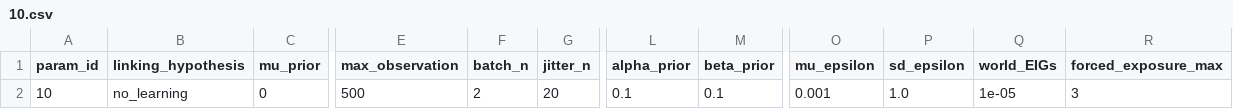
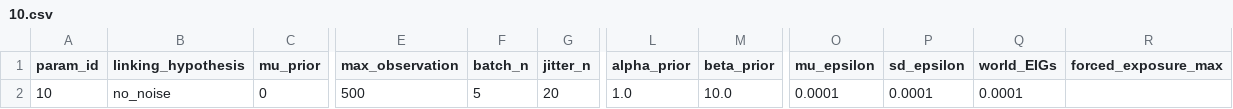
Before and after one commit to anjiecao/RANCH_cluster, a CSV file: MIT_tools/param_dir/10.csv, drawn as a sheet; only a part is shown, gaps mark what is left out; the diff names each change by its address in the sheet, - before the commit and + after, or states it on an @@ line.

```diff
--- a/MIT_tools/param_dir/10.csv
+++ b/MIT_tools/param_dir/10.csv
-B2 (linking_hypothesis): no_learning
+B2 (linking_hypothesis): no_noise
-F2 (batch_n): 2
+F2 (batch_n): 5
-L2 (alpha_prior): 0.1
+L2 (alpha_prior): 1.0
-M2 (beta_prior): 0.1
+M2 (beta_prior): 10.0
-O2 (mu_epsilon): 0.001
+O2 (mu_epsilon): 0.0001
-P2 (sd_epsilon): 1.0
+P2 (sd_epsilon): 0.0001
-Q2 (world_EIGs): 1e-05
+Q2 (world_EIGs): 0.0001
-R2 (forced_exposure_max): 3
+R2 (forced_exposure_max): (empty)
```
Also changed, not shown: MIT_tools/param_dir/14.csv, MIT_tools/param_dir/16.csv, 55 other files.
